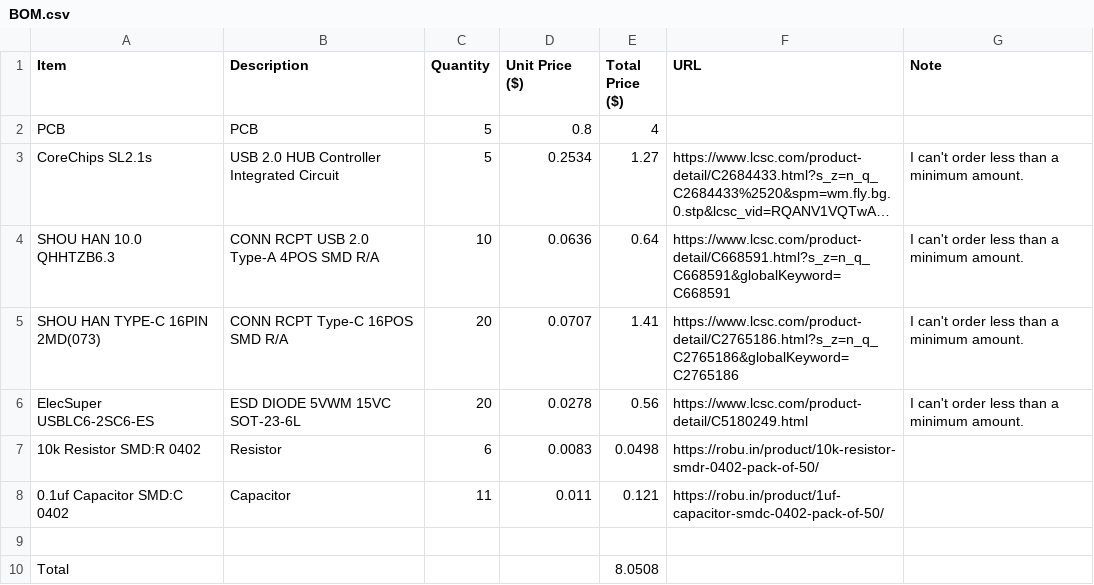
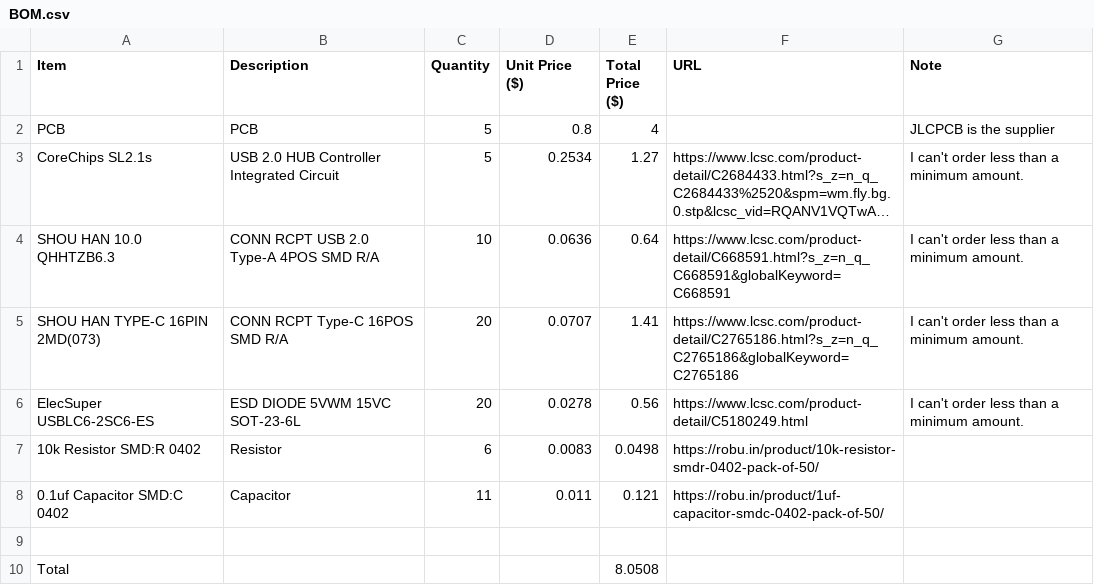
Before and after one commit to hiralsinghal/USB-Hub, a CSV file: BOM.csv, drawn as a sheet; long unchanged cells end in …; the diff names each change by its address in the sheet, - before the commit and + after, or states it on an @@ line.

Commit message:
Update BOM.csv

```diff
--- a/BOM.csv
+++ b/BOM.csv
-G2 (Note): (empty)
+G2 (Note): JLCPCB is the supplier
```
